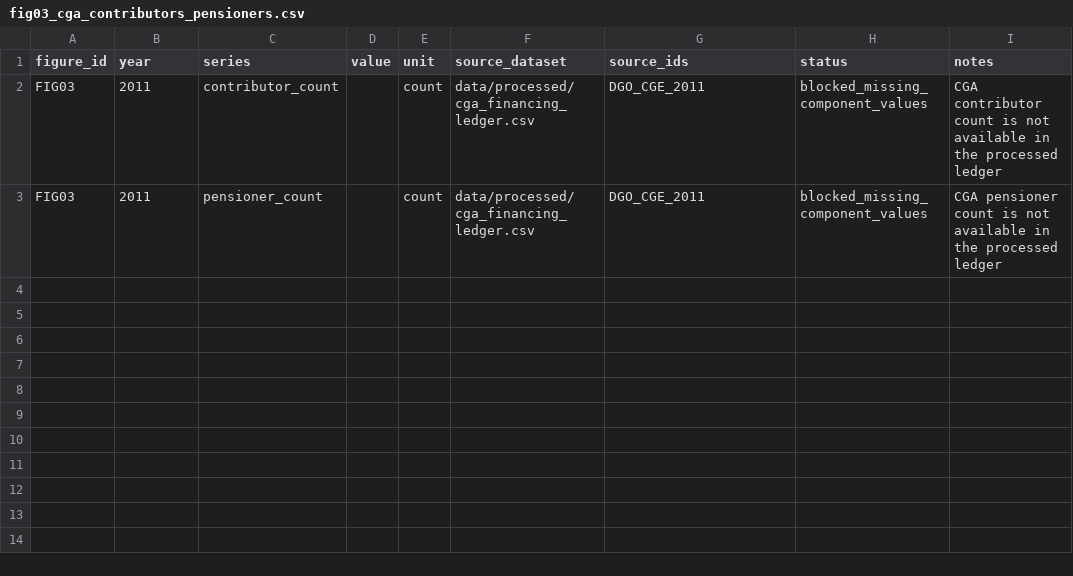
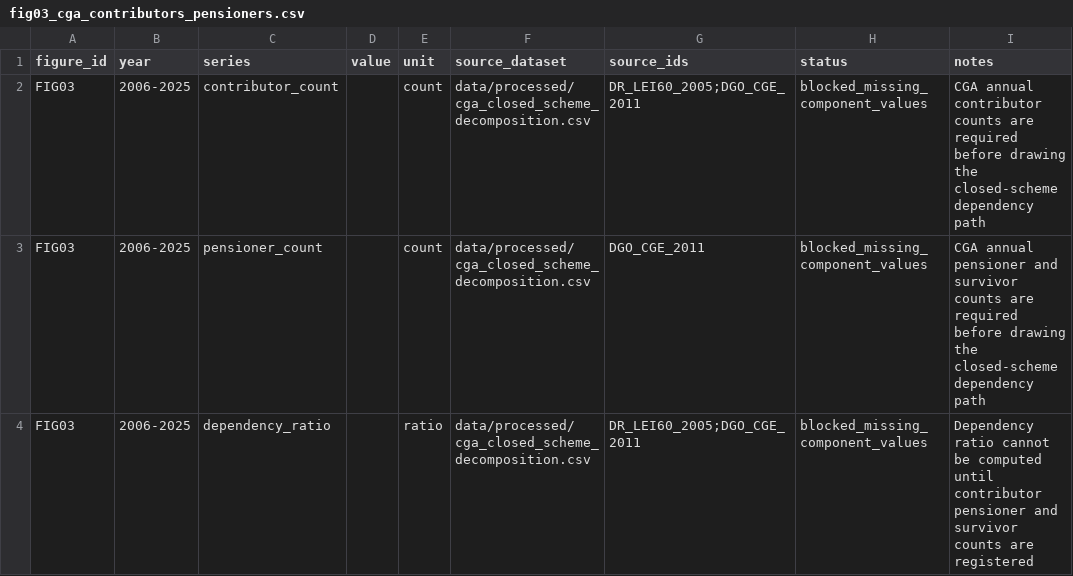
Before and after one commit to DiogoRibeiro7/portugal-public-pension-financing, a CSV file: paper/figures/data/fig03_cga_contributors_pensioners.csv, drawn as a sheet.

```diff
--- a/paper/figures/data/fig03_cga_contributors_pensioners.csv
+++ b/paper/figures/data/fig03_cga_contributors_pensioners.csv
@@ -1,3 +1,4 @@
 figure_id,year,series,value,unit,source_dataset,source_ids,status,notes
-FIG03,2011,contributor_count,,count,data/processed/cga_financing_ledger.csv,DGO_CGE_2011,blocked_missing_component_values,CGA contributor count is not available in the processed ledger
-FIG03,2011,pensioner_count,,count,data/processed/cga_financing_ledger.csv,DGO_CGE_2011,blocked_missing_component_values,CGA pensioner count is not available in the processed ledger
+FIG03,2006-2025,contributor_count,,count,data/processed/cga_closed_scheme_decomposition.csv,DR_LEI60_2005;DGO_CGE_2011,blocked_missing_component_values,CGA annual contributor counts are required before drawing the closed-scheme dependency path
+FIG03,2006-2025,pensioner_count,,count,data/processed/cga_closed_scheme_decomposition.csv,DGO_CGE_2011,blocked_missing_component_values,CGA annual pensioner and survivor counts are required before drawing the closed-scheme dependency path
+FIG03,2006-2025,dependency_ratio,,ratio,data/processed/cga_closed_scheme_decomposition.csv,DR_LEI60_2005;DGO_CGE_2011,blocked_missing_component_values,Dependency ratio cannot be computed until contributor pensioner and survivor counts are registered
```
Also changed, not shown: evidence/data_quality_registry.csv, evidence/execution_registry.csv, 7 other files.
